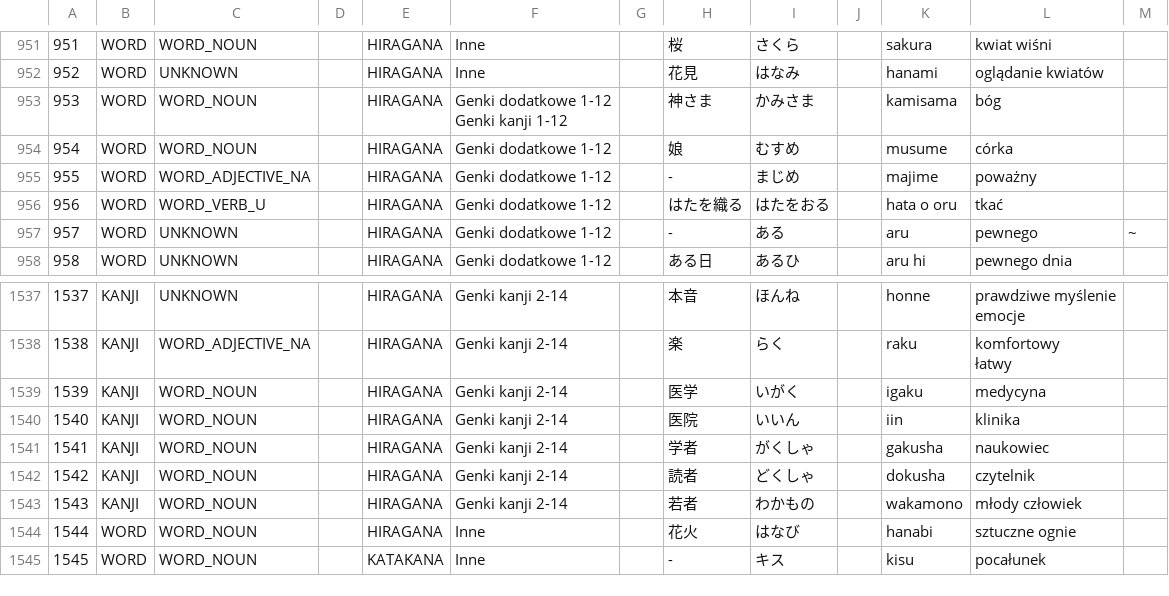
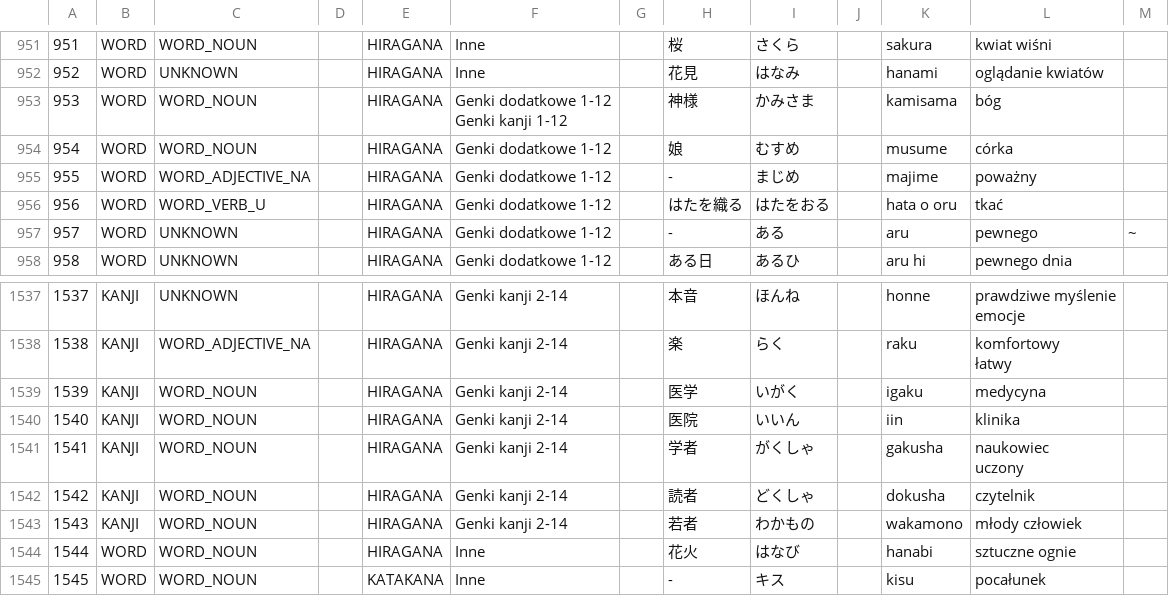
Before and after one commit to dedyk/JaponskiPomocnik, a CSV file: assets/word.csv, drawn as a sheet; only a part is shown, gaps mark what is left out; ↵ is a line break in a cell; the diff covers the shown part only; the diff names each change by its address in the sheet, - before the commit and + after, or states it on an @@ line.

```diff
--- a/assets/word.csv
+++ b/assets/word.csv
-H953: 神さま
+H953: 神様
-L1541: naukowiec
+L1541: naukowiec ↵ uczony
```
Also changed, not shown: 14 added rows and 5 edited cells elsewhere in this file, assets/kanji.csv, 2 other files.
